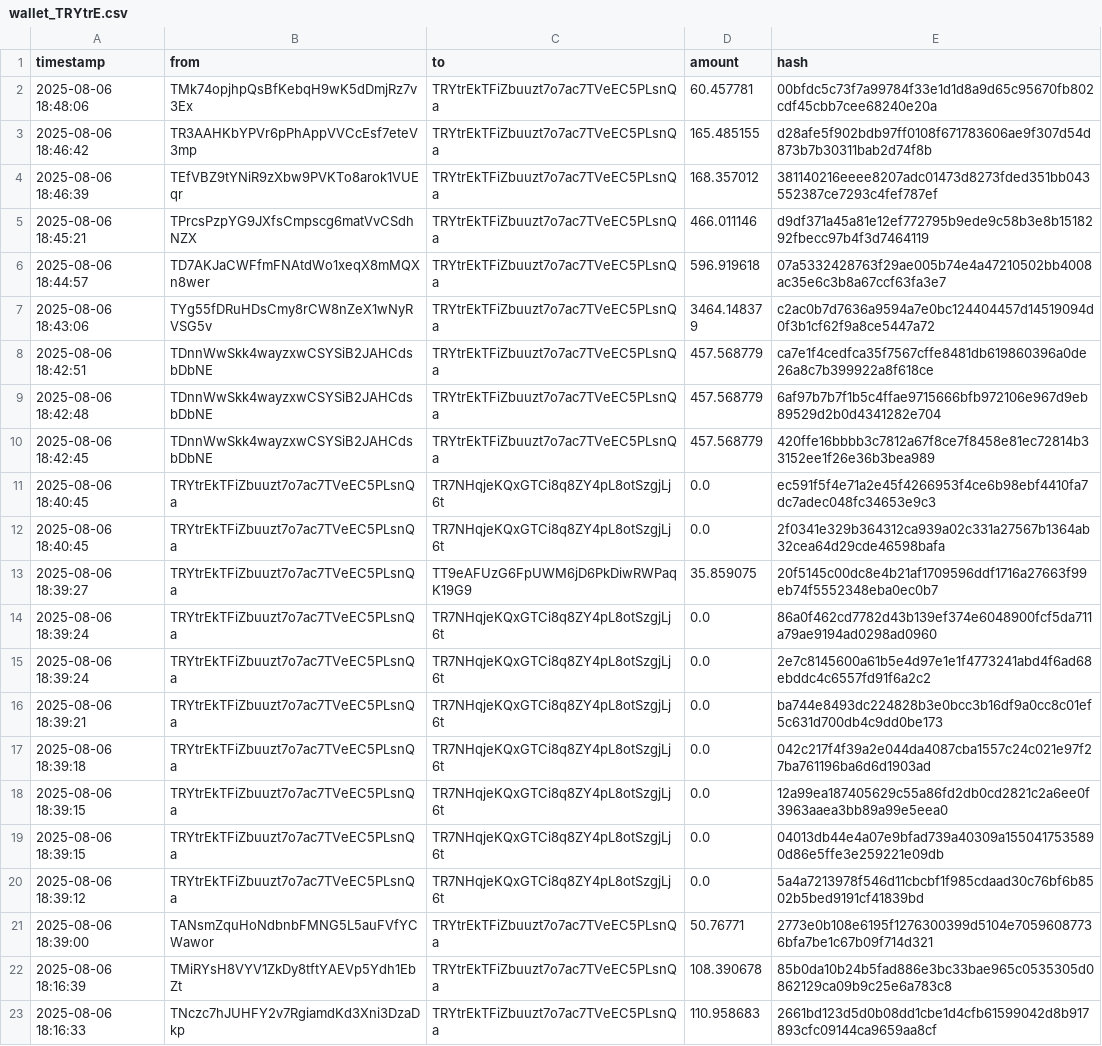
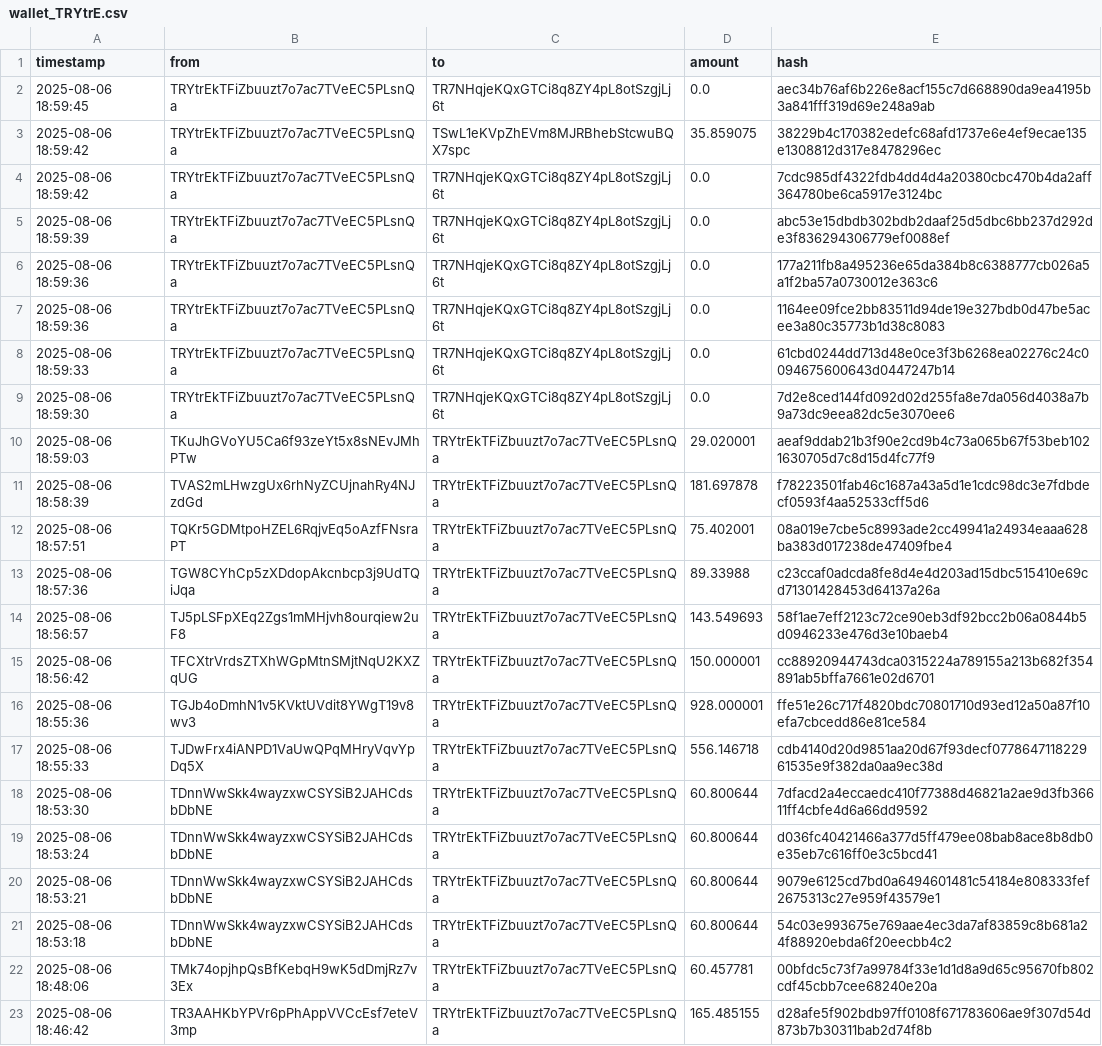
Before and after one commit to Lexsuss/tron-wallet-monitor, a CSV file: data/wallet_TRYtrE.csv, drawn as a sheet; only a part is shown; the shorter side is filled out with more unchanged rows.

```diff
--- a/data/wallet_TRYtrE.csv
+++ b/data/wallet_TRYtrE.csv
@@ -1,2 +1,22 @@
 timestamp,from,to,amount,hash
+2025-08-06 18:59:45,TRYtrEkTFiZbuuzt7o7ac7TVeEC5PLsnQa,TR7NHqjeKQxGTCi8q8ZY4pL8otSzgjLj6t,0.0,aec34b76af6b226e8acf155c7d668890da9ea4195b3a841fff319d69e248a9ab
+2025-08-06 18:59:42,TRYtrEkTFiZbuuzt7o7ac7TVeEC5PLsnQa,TSwL1eKVpZhEVm8MJRBhebStcwuBQX7spc,35.859075,38229b4c170382edefc68afd1737e6e4ef9ecae135e1308812d317e8478296ec
+2025-08-06 18:59:42,TRYtrEkTFiZbuuzt7o7ac7TVeEC5PLsnQa,TR7NHqjeKQxGTCi8q8ZY4pL8otSzgjLj6t,0.0,7cdc985df4322fdb4dd4d4a20380cbc470b4da2aff364780be6ca5917e3124bc
+2025-08-06 18:59:39,TRYtrEkTFiZbuuzt7o7ac7TVeEC5PLsnQa,TR7NHqjeKQxGTCi8q8ZY4pL8otSzgjLj6t,0.0,abc53e15dbdb302bdb2daaf25d5dbc6bb237d292de3f836294306779ef0088ef
+2025-08-06 18:59:36,TRYtrEkTFiZbuuzt7o7ac7TVeEC5PLsnQa,TR7NHqjeKQxGTCi8q8ZY4pL8otSzgjLj6t,0.0,177a211fb8a495236e65da384b8c6388777cb026a5a1f2ba57a0730012e363c6
+2025-08-06 18:59:36,TRYtrEkTFiZbuuzt7o7ac7TVeEC5PLsnQa,TR7NHqjeKQxGTCi8q8ZY4pL8otSzgjLj6t,0.0,1164ee09fce2bb83511d94de19e327bdb0d47be5acee3a80c35773b1d38c8083
+2025-08-06 18:59:33,TRYtrEkTFiZbuuzt7o7ac7TVeEC5PLsnQa,TR7NHqjeKQxGTCi8q8ZY4pL8otSzgjLj6t,0.0,61cbd0244dd713d48e0ce3f3b6268ea02276c24c0094675600643d0447247b14
+2025-08-06 18:59:30,TRYtrEkTFiZbuuzt7o7ac7TVeEC5PLsnQa,TR7NHqjeKQxGTCi8q8ZY4pL8otSzgjLj6t,0.0,7d2e8ced144fd092d02d255fa8e7da056d4038a7b9a73dc9eea82dc5e3070ee6
+2025-08-06 18:59:03,TKuJhGVoYU5Ca6f93zeYt5x8sNEvJMhPTw,TRYtrEkTFiZbuuzt7o7ac7TVeEC5PLsnQa,29.020001,aeaf9ddab21b3f90e2cd9b4c73a065b67f53beb1021630705d7c8d15d4fc77f9
+2025-08-06 18:58:39,TVAS2mLHwzgUx6rhNyZCUjnahRy4NJzdGd,TRYtrEkTFiZbuuzt7o7ac7TVeEC5PLsnQa,181.697878,f78223501fab46c1687a43a5d1e1cdc98dc3e7fdbdecf0593f4aa52533cff5d6
+2025-08-06 18:57:51,TQKr5GDMtpoHZEL6RqjvEq5oAzfFNsraPT,TRYtrEkTFiZbuuzt7o7ac7TVeEC5PLsnQa,75.402001,08a019e7cbe5c8993ade2cc49941a24934eaaa628ba383d017238de47409fbe4
+2025-08-06 18:57:36,TGW8CYhCp5zXDdopAkcnbcp3j9UdTQiJqa,TRYtrEkTFiZbuuzt7o7ac7TVeEC5PLsnQa,89.33988,c23ccaf0adcda8fe8d4e4d203ad15dbc515410e69cd71301428453d64137a26a
+2025-08-06 18:56:57,TJ5pLSFpXEq2Zgs1mMHjvh8ourqiew2uF8,TRYtrEkTFiZbuuzt7o7ac7TVeEC5PLsnQa,143.549693,58f1ae7eff2123c72ce90eb3df92bcc2b06a0844b5d0946233e476d3e10baeb4
+2025-08-06 18:56:42,TFCXtrVrdsZTXhWGpMtnSMjtNqU2KXZqUG,TRYtrEkTFiZbuuzt7o7ac7TVeEC5PLsnQa,150.000001,cc88920944743dca0315224a789155a213b682f354891ab5bffa7661e02d6701
+2025-08-06 18:55:36,TGJb4oDmhN1v5KVktUVdit8YWgT19v8wv3,TRYtrEkTFiZbuuzt7o7ac7TVeEC5PLsnQa,928.000001,ffe51e26c717f4820bdc70801710d93ed12a50a87f10efa7cbcedd86e81ce584
+2025-08-06 18:55:33,TJDwFrx4iANPD1VaUwQPqMHryVqvYpDq5X,TRYtrEkTFiZbuuzt7o7ac7TVeEC5PLsnQa,556.146718,cdb4140d20d9851aa20d67f93decf077864711822961535e9f382da0aa9ec38d
+2025-08-06 18:53:30,TDnnWwSkk4wayzxwCSYSiB2JAHCdsbDbNE,TRYtrEkTFiZbuuzt7o7ac7TVeEC5PLsnQa,60.800644,7dfacd2a4eccaedc410f77388d46821a2ae9d3fb36611ff4cbfe4d6a66dd9592
+2025-08-06 18:53:24,TDnnWwSkk4wayzxwCSYSiB2JAHCdsbDbNE,TRYtrEkTFiZbuuzt7o7ac7TVeEC5PLsnQa,60.800644,d036fc40421466a377d5ff479ee08bab8ace8b8db0e35eb7c616ff0e3c5bcd41
+2025-08-06 18:53:21,TDnnWwSkk4wayzxwCSYSiB2JAHCdsbDbNE,TRYtrEkTFiZbuuzt7o7ac7TVeEC5PLsnQa,60.800644,9079e6125cd7bd0a6494601481c54184e808333fef2675313c27e959f43579e1
+2025-08-06 18:53:18,TDnnWwSkk4wayzxwCSYSiB2JAHCdsbDbNE,TRYtrEkTFiZbuuzt7o7ac7TVeEC5PLsnQa,60.800644,54c03e993675e769aae4ec3da7af83859c8b681a24f88920ebda6f20eecbb4c2
 2025-08-06 18:48:06,TMk74opjhpQsBfKebqH9wK5dDmjRz7v3Ex,TRYtrEkTFiZbuuzt7o7ac7TVeEC5PLsnQa,60.457781,00bfdc5c73f7a99784f33e1d1d8a9d65c95670fb802cdf45cbb7cee68240e20a
```
